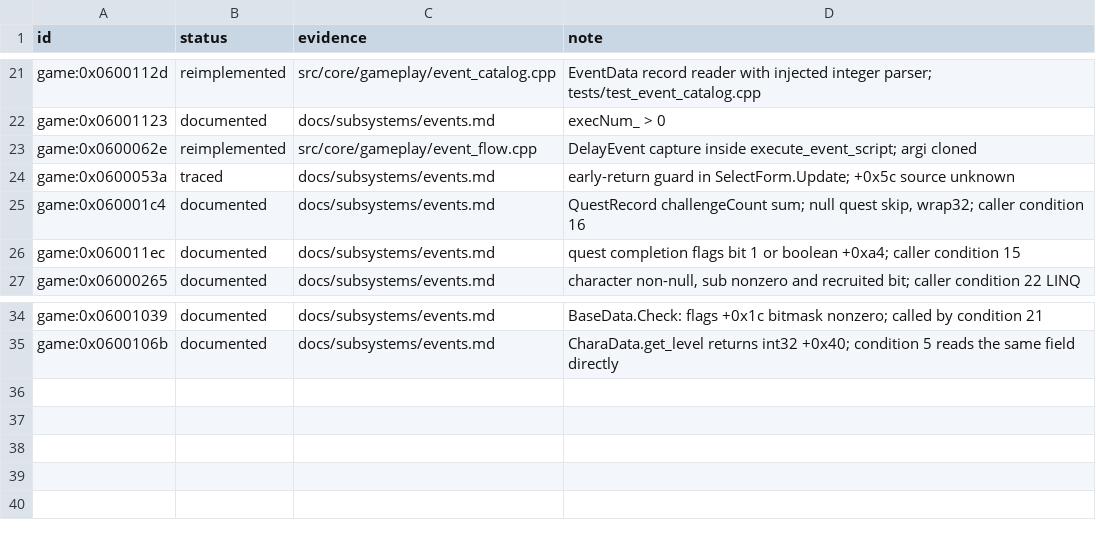
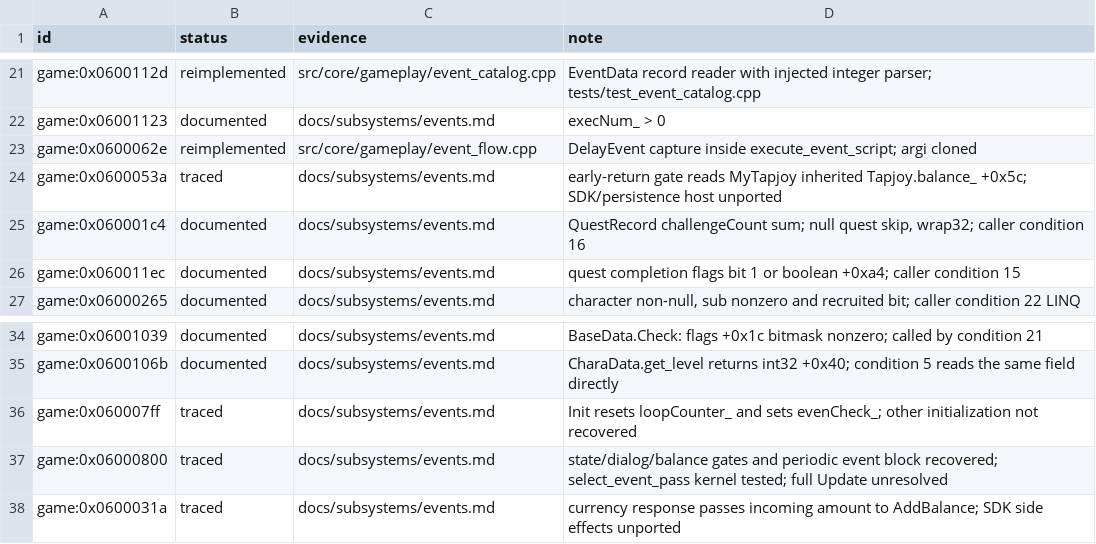
Before and after one commit to Tim-campy/magicians-saga-port, a TSV file: re/status/events.tsv, drawn as a sheet; only a part is shown, gaps mark what is left out.

```diff
--- a/re/status/events.tsv
+++ b/re/status/events.tsv
@@ -23,3 +23,3 @@ game:0x06001123	documented	docs/subsystems/events.md	execNum_ > 0
 game:0x0600062e	reimplemented	src/core/gameplay/event_flow.cpp	DelayEvent capture inside execute_event_script; argi cloned
-game:0x0600053a	traced	docs/subsystems/events.md	early-return guard in SelectForm.Update; +0x5c source unknown
+game:0x0600053a	traced	docs/subsystems/events.md	early-return gate reads MyTapjoy inherited Tapjoy.balance_ +0x5c; SDK/persistence host unported
 game:0x060001c4	documented	docs/subsystems/events.md	QuestRecord challengeCount sum; null quest skip, wrap32; caller condition 16
@@ -35 +35,4 @@ game:0x06001039	documented	docs/subsystems/events.md	BaseData.Check: flags +0x1c
 game:0x0600106b	documented	docs/subsystems/events.md	CharaData.get_level returns int32 +0x40; condition 5 reads the same field directly
+game:0x060007ff	traced	docs/subsystems/events.md	Init resets loopCounter_ and sets evenCheck_; other initialization not recovered
+game:0x06000800	traced	docs/subsystems/events.md	state/dialog/balance gates and periodic event block recovered; select_event_pass kernel tested; full Update unresolved
+game:0x0600031a	traced	docs/subsystems/events.md	currency response passes incoming amount to AddBalance; SDK side effects unported
```
Also changed, not shown: re/functions.csv, 8 other files.
